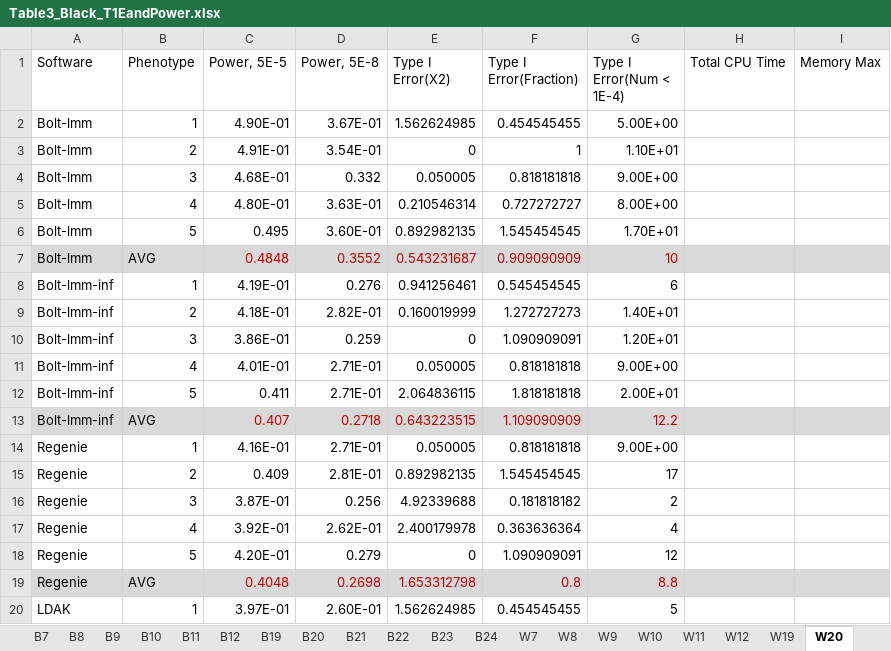
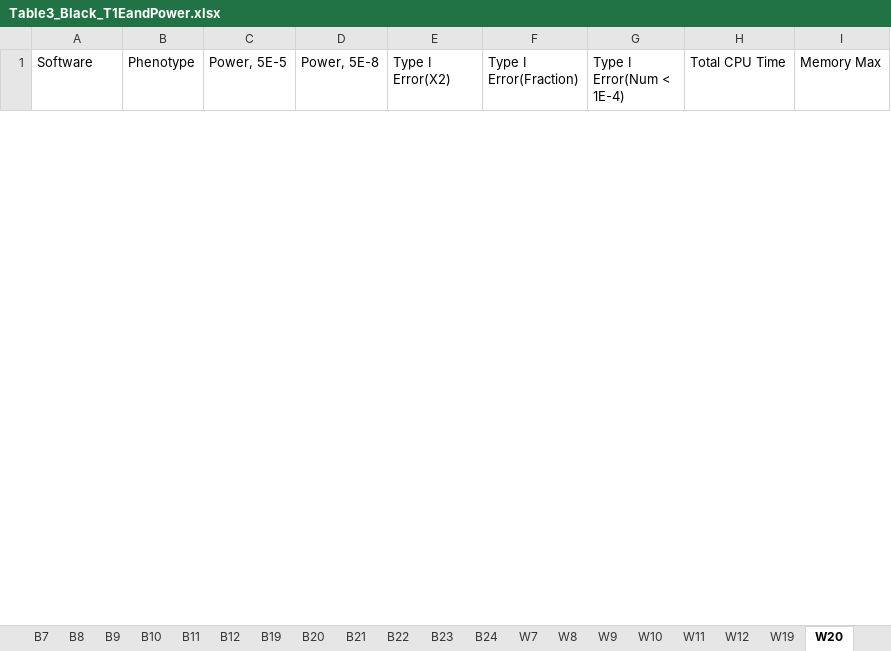
Before and after one commit to KirakiraZLY/An-evaluation-of-software-for-performing-GWAS-mixed-model-association-analysis, an Excel workbook: Tables/Table3_Black_T1EandPower.xlsx, sheet W20, drawn as a sheet; only a part is shown; values as stored, in another font and other column widths than the file's, no borders; removed rows and columns are numbered as before the commit, all else as after; the diff covers the shown part only; the diff names each change by its address in the sheet, - before the commit and + after, or states it on an @@ line.

```diff
--- a/Tables/Table3_Black_T1EandPower.xlsx (sheet W20)
+++ b/Tables/Table3_Black_T1EandPower.xlsx (sheet W20)
-row 2: Bolt-lmm | 1 | 4.90E-01 | 3.67E-01 | 1.562624985 | 0.454545455 | 5.00E+00
-row 3: Bolt-lmm | 2 | 4.91E-01 | 3.54E-01 | 0 | 1 | 1.10E+01
-row 4: Bolt-lmm | 3 | 4.68E-01 | 0.332 | 0.050005 | 0.818181818 | 9.00E+00
-row 5: Bolt-lmm | 4 | 4.80E-01 | 3.63E-01 | 0.210546314 | 0.727272727 | 8.00E+00
-row 6: Bolt-lmm | 5 | 0.495 | 3.60E-01 | 0.892982135 | 1.545454545 | 1.70E+01
-row 7: Bolt-lmm | AVG | 0.4848 | 0.3552 | 0.543231687 | 0.909090909 | 10
-row 8: Bolt-lmm-inf | 1 | 4.19E-01 | 0.276 | 0.941256461 | 0.545454545 | 6
-row 9: Bolt-lmm-inf | 2 | 4.18E-01 | 2.82E-01 | 0.160019999 | 1.272727273 | 1.40E+01
-row 10: Bolt-lmm-inf | 3 | 3.86E-01 | 0.259 | 0 | 1.090909091 | 1.20E+01
-row 11: Bolt-lmm-inf | 4 | 4.01E-01 | 2.71E-01 | 0.050005 | 0.818181818 | 9.00E+00
-row 12: Bolt-lmm-inf | 5 | 0.411 | 2.71E-01 | 2.064836115 | 1.818181818 | 2.00E+01
-row 13: Bolt-lmm-inf | AVG | 0.407 | 0.2718 | 0.643223515 | 1.109090909 | 12.2
-row 14: Regenie | 1 | 4.16E-01 | 2.71E-01 | 0.050005 | 0.818181818 | 9.00E+00
-row 15: Regenie | 2 | 0.409 | 2.81E-01 | 0.892982135 | 1.545454545 | 17
-row 16: Regenie | 3 | 3.87E-01 | 0.256 | 4.92339688 | 0.181818182 | 2
-row 17: Regenie | 4 | 3.92E-01 | 2.62E-01 | 2.400179978 | 0.363636364 | 4
-row 18: Regenie | 5 | 4.20E-01 | 0.279 | 0 | 1.090909091 | 12
-row 19: Regenie | AVG | 0.4048 | 0.2698 | 1.653312798 | 0.8 | 8.8
-row 20: LDAK | 1 | 3.97E-01 | 2.60E-01 | 1.562624985 | 0.454545455 | 5
```
Also changed, not shown: 36 added rows and 17 removed rows elsewhere in this sheet, sheet B20, sheet B23, sheet B24, sheet W21, sheet W8, sheet B21, 17 more sheets, Tables/Table4_T1EandPower_Binary_Simulated_Prevalence015.xlsx, 1 other file.
